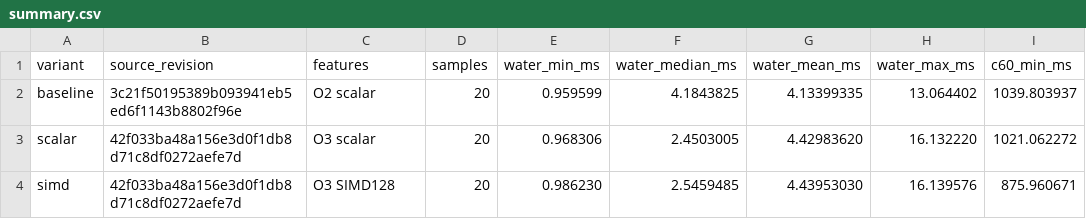
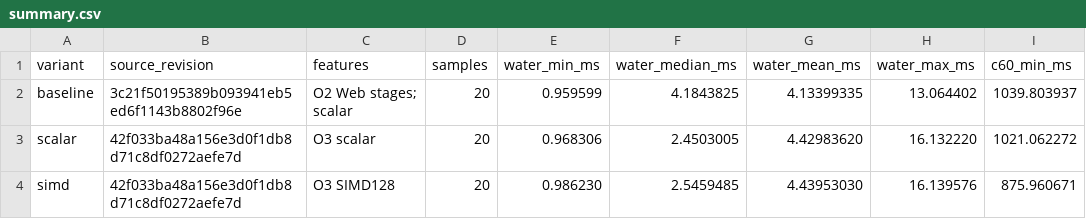
Before and after one commit to jinzhezenggroup/xtbloom, a CSV file: benchmarks/evidence/issue-440/2026-08-19-node3/summary.csv, drawn as a sheet; only a part is shown; the diff names each change by its address in the sheet, - before the commit and + after, or states it on an @@ line.

Commit message:
docs(perf): narrow Web timing claim
Clarify the previous-build optimization boundary, avoid assigning the cross-revision difference to O3 alone, and record the batch and FRESH-start protocol.

Refs #440

Coding-Agent: Codex
Codex-Version: codex-cli 0.144.6
Model: gpt-5.6-sol
Reasoning-Effort: xhigh

```diff
--- a/benchmarks/evidence/issue-440/2026-08-19-node3/summary.csv
+++ b/benchmarks/evidence/issue-440/2026-08-19-node3/summary.csv
-C2 (features): O2 scalar
+C2 (features): O2 Web stages; scalar
```
Also changed, not shown: 2 other files.
